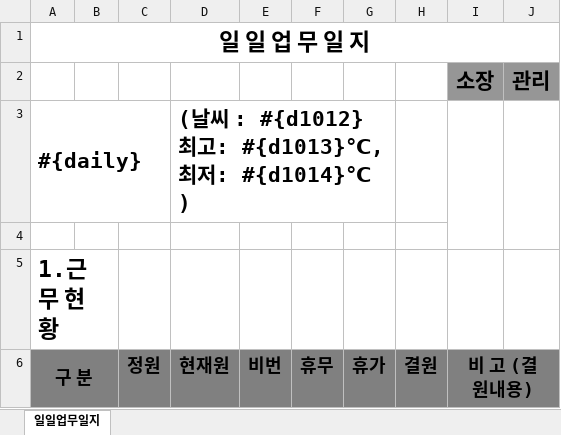
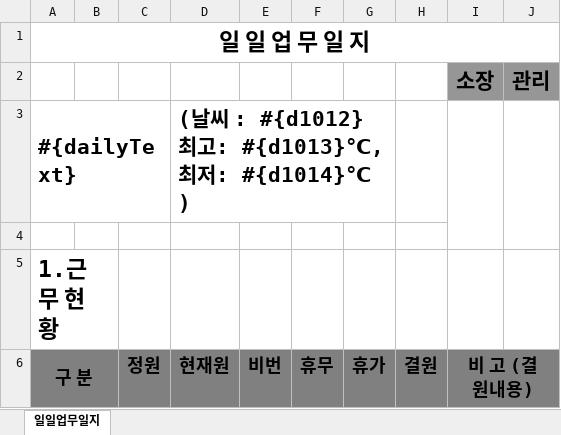
Before and after one commit to seniya2/project_pasteur_rest, an Excel workbook: src/main/resources/static/EnergyLog.xlsx, sheet 일일업무일지, drawn as a sheet; only a part is shown; values as stored, in another font and other column widths than the file's, no borders; the diff names each change by its address in the sheet, - before the commit and + after, or states it on an @@ line.

```diff
--- a/src/main/resources/static/EnergyLog.xlsx (sheet 일일업무일지)
+++ b/src/main/resources/static/EnergyLog.xlsx (sheet 일일업무일지)
-A3 (구 분): #{daily}
+A3 (구 분): #{dailyText}
```
Also changed, not shown: 2 other files.
